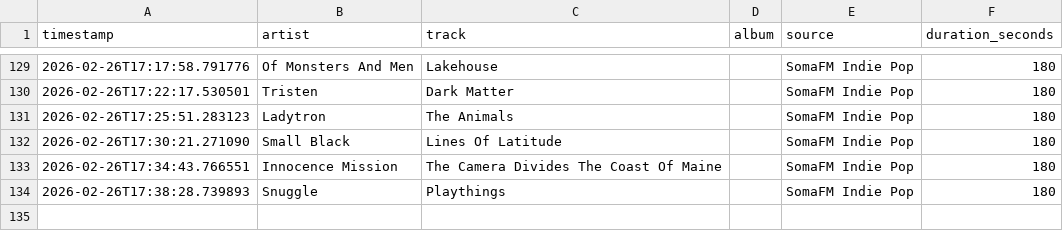
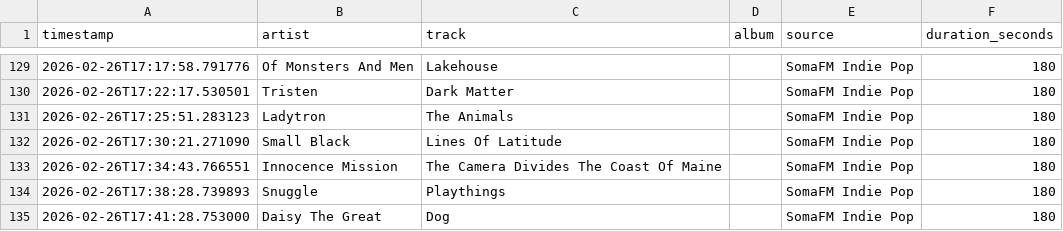
Before and after one commit to yusdesign/trier, a CSV file: music/plays.csv, drawn as a sheet; only a part is shown, gaps mark what is left out.

```diff
--- a/music/plays.csv
+++ b/music/plays.csv
@@ -134 +134,2 @@ timestamp,artist,track,album,source,duration_seconds
 2026-02-26T17:38:28.739893,Snuggle,Playthings,,SomaFM Indie Pop,180
+2026-02-26T17:41:28.753000,Daisy The Great,Dog,,SomaFM Indie Pop,180
```
Also changed, not shown: data/transactions.csv, 7 other files.
